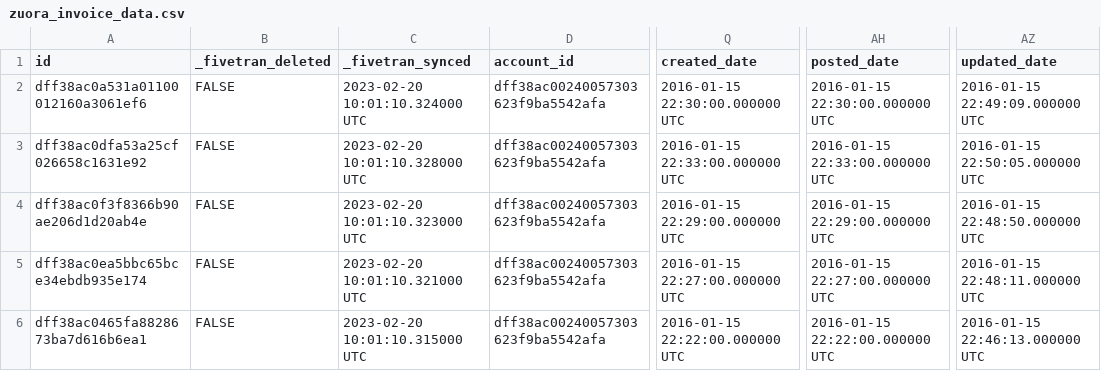
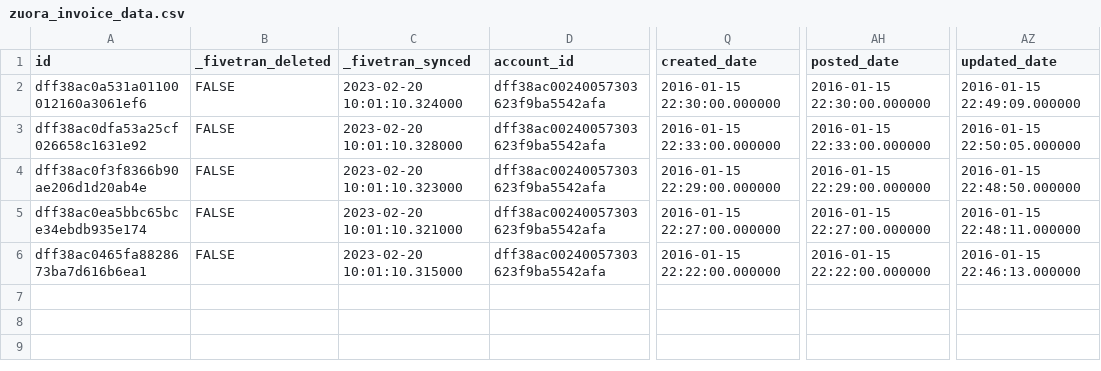
Before and after one commit to fivetran/dbt_zuora, a CSV file: integration_tests/seeds/zuora_invoice_data.csv, drawn as a sheet; only a part is shown, gaps mark what is left out; the diff names each change by its address in the sheet, - before the commit and + after, or states it on an @@ line.

```diff
--- a/integration_tests/seeds/zuora_invoice_data.csv
+++ b/integration_tests/seeds/zuora_invoice_data.csv
-C2 (_fivetran_synced): 2023-02-20 10:01:10.324000 UTC
+C2 (_fivetran_synced): 2023-02-20 10:01:10.324000
-Q2 (created_date): 2016-01-15 22:30:00.000000 UTC
+Q2 (created_date): 2016-01-15 22:30:00.000000
-AH2 (posted_date): 2016-01-15 22:30:00.000000 UTC
+AH2 (posted_date): 2016-01-15 22:30:00.000000
-AZ2 (updated_date): 2016-01-15 22:49:09.000000 UTC
+AZ2 (updated_date): 2016-01-15 22:49:09.000000
-C3 (_fivetran_synced): 2023-02-20 10:01:10.328000 UTC
+C3 (_fivetran_synced): 2023-02-20 10:01:10.328000
-Q3 (created_date): 2016-01-15 22:33:00.000000 UTC
+Q3 (created_date): 2016-01-15 22:33:00.000000
-AH3 (posted_date): 2016-01-15 22:33:00.000000 UTC
+AH3 (posted_date): 2016-01-15 22:33:00.000000
-AZ3 (updated_date): 2016-01-15 22:50:05.000000 UTC
+AZ3 (updated_date): 2016-01-15 22:50:05.000000
-C4 (_fivetran_synced): 2023-02-20 10:01:10.323000 UTC
+C4 (_fivetran_synced): 2023-02-20 10:01:10.323000
-Q4 (created_date): 2016-01-15 22:29:00.000000 UTC
+Q4 (created_date): 2016-01-15 22:29:00.000000
-AH4 (posted_date): 2016-01-15 22:29:00.000000 UTC
+AH4 (posted_date): 2016-01-15 22:29:00.000000
-AZ4 (updated_date): 2016-01-15 22:48:50.000000 UTC
+AZ4 (updated_date): 2016-01-15 22:48:50.000000
-C5 (_fivetran_synced): 2023-02-20 10:01:10.321000 UTC
+C5 (_fivetran_synced): 2023-02-20 10:01:10.321000
-Q5 (created_date): 2016-01-15 22:27:00.000000 UTC
+Q5 (created_date): 2016-01-15 22:27:00.000000
-AH5 (posted_date): 2016-01-15 22:27:00.000000 UTC
+AH5 (posted_date): 2016-01-15 22:27:00.000000
-AZ5 (updated_date): 2016-01-15 22:48:11.000000 UTC
+AZ5 (updated_date): 2016-01-15 22:48:11.000000
-C6 (_fivetran_synced): 2023-02-20 10:01:10.315000 UTC
+C6 (_fivetran_synced): 2023-02-20 10:01:10.315000
-Q6 (created_date): 2016-01-15 22:22:00.000000 UTC
+Q6 (created_date): 2016-01-15 22:22:00.000000
-AH6 (posted_date): 2016-01-15 22:22:00.000000 UTC
+AH6 (posted_date): 2016-01-15 22:22:00.000000
-AZ6 (updated_date): 2016-01-15 22:46:13.000000 UTC
+AZ6 (updated_date): 2016-01-15 22:46:13.000000
```
Also changed, not shown: integration_tests/seeds/zuora_invoice_item_data.csv, integration_tests/seeds/zuora_payment_method_data.csv, 16 other files.
